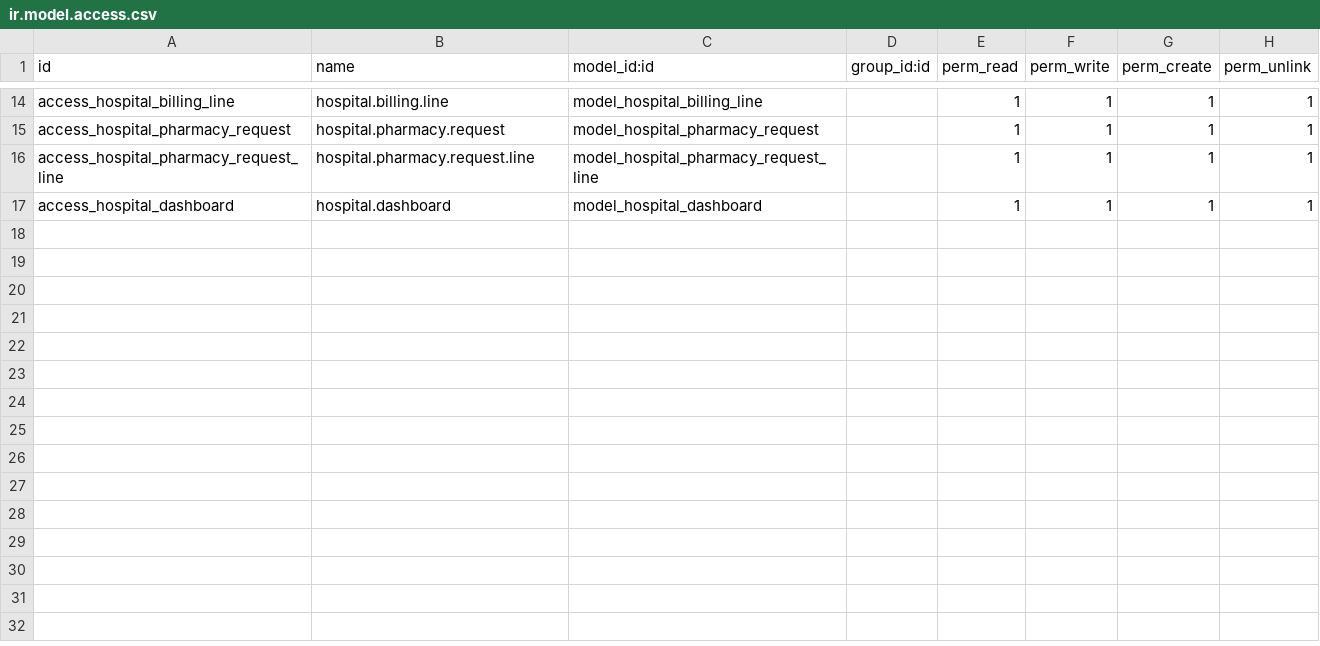
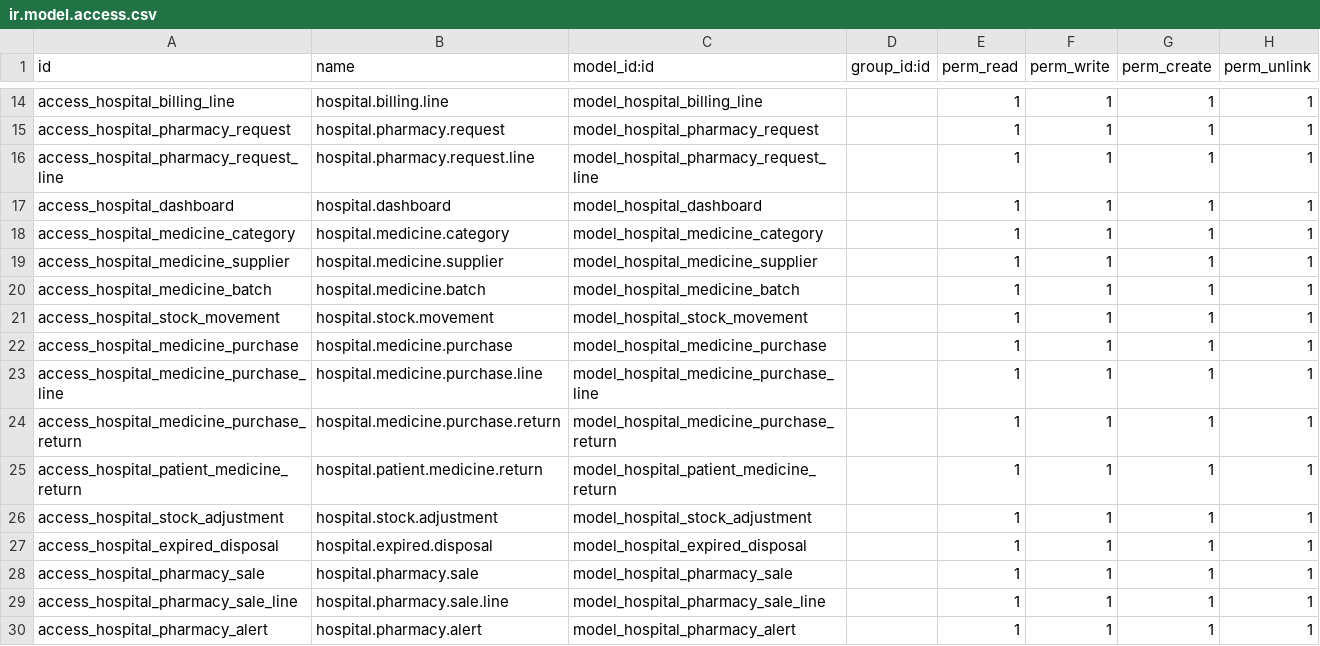
Before and after one commit to Hudsonsoftwares/Oxycure_Hospital_Mangagnemnet-, a CSV file: security/ir.model.access.csv, drawn as a sheet; only a part is shown, gaps mark what is left out; the diff names each change by its address in the sheet, - before the commit and + after, or states it on an @@ line.

Commit message:
Added pharmacy inventory management

```diff
--- a/security/ir.model.access.csv
+++ b/security/ir.model.access.csv
+row 18: access_hospital_medicine_category | hospital.medicine.category | model_hospital_medicine_category |  | 1 | 1 | 1 | 1
+row 19: access_hospital_medicine_supplier | hospital.medicine.supplier | model_hospital_medicine_supplier |  | 1 | 1 | 1 | 1
+row 20: access_hospital_medicine_batch | hospital.medicine.batch | model_hospital_medicine_batch |  | 1 | 1 | 1 | 1
+row 21: access_hospital_stock_movement | hospital.stock.movement | model_hospital_stock_movement |  | 1 | 1 | 1 | 1
+row 22: access_hospital_medicine_purchase | hospital.medicine.purchase | model_hospital_medicine_purchase |  | 1 | 1 | 1 | 1
+row 23: access_hospital_medicine_purchase_line | hospital.medicine.purchase.line | model_hospital_medicine_purchase_line |  | 1 | 1 | 1 | 1
+row 24: access_hospital_medicine_purchase_return | hospital.medicine.purchase.return | model_hospital_medicine_purchase_return |  | 1 | 1 | 1 | 1
+row 25: access_hospital_patient_medicine_return | hospital.patient.medicine.return | model_hospital_patient_medicine_return |  | 1 | 1 | 1 | 1
+row 26: access_hospital_stock_adjustment | hospital.stock.adjustment | model_hospital_stock_adjustment |  | 1 | 1 | 1 | 1
+row 27: access_hospital_expired_disposal | hospital.expired.disposal | model_hospital_expired_disposal |  | 1 | 1 | 1 | 1
+row 28: access_hospital_pharmacy_sale | hospital.pharmacy.sale | model_hospital_pharmacy_sale |  | 1 | 1 | 1 | 1
+row 29: access_hospital_pharmacy_sale_line | hospital.pharmacy.sale.line | model_hospital_pharmacy_sale_line |  | 1 | 1 | 1 | 1
+row 30: access_hospital_pharmacy_alert | hospital.pharmacy.alert | model_hospital_pharmacy_alert |  | 1 | 1 | 1 | 1
```
Also changed, not shown: 34 other files.
